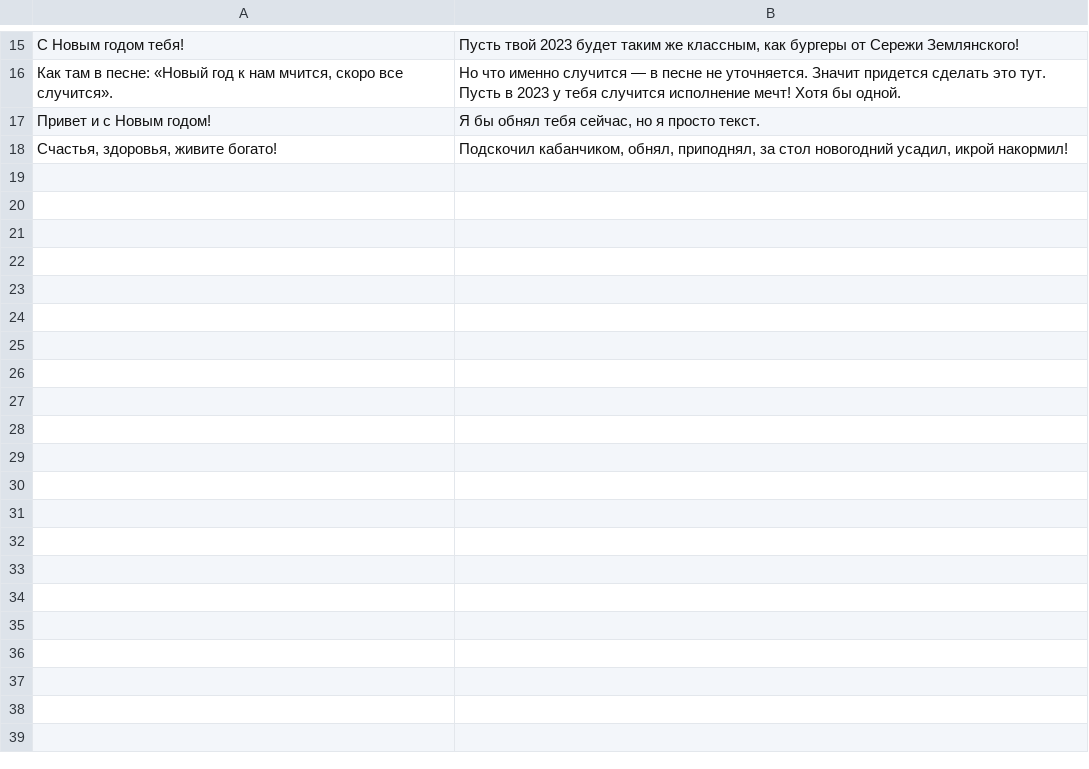
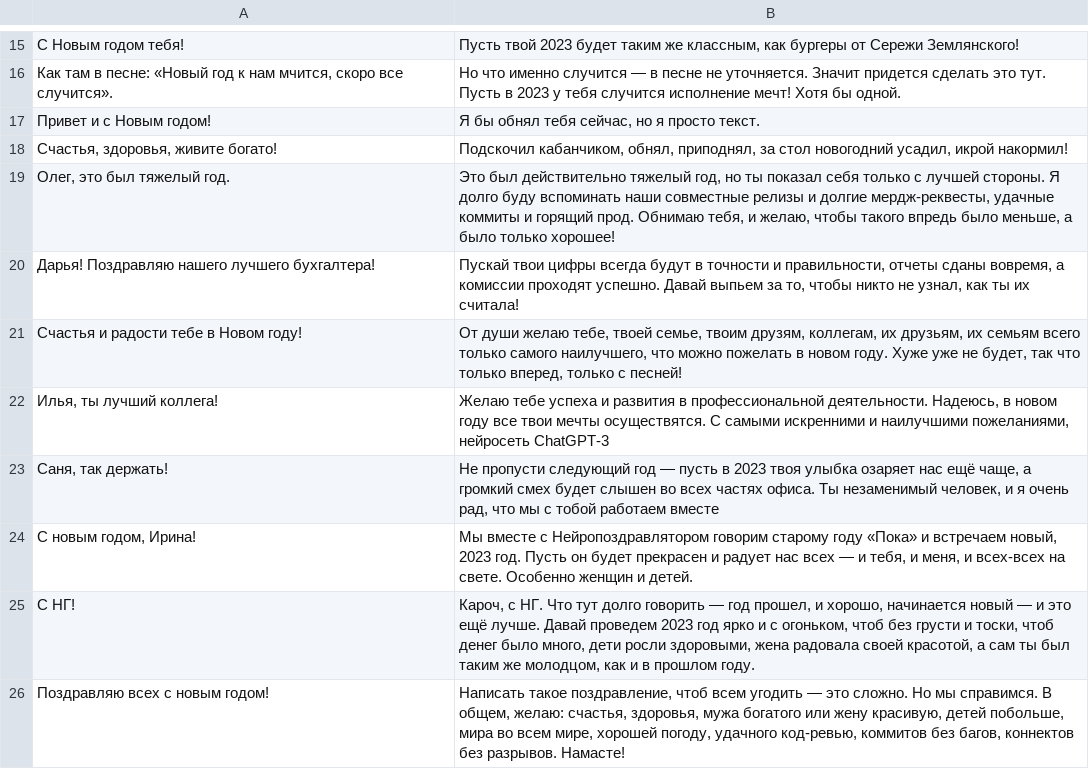
Before and after one commit to klpx/newyear2023, a CSV file: data/tuning.prompts.csv, drawn as a sheet; only a part is shown, gaps mark what is left out; the diff names each change by its address in the sheet, - before the commit and + after, or states it on an @@ line.

```diff
--- a/data/tuning.prompts.csv
+++ b/data/tuning.prompts.csv
+row 19: Олег, это был тяжелый год. | Это был действительно тяжелый год, но ты показал себя только с лучшей стороны. Я долго буду вспоминать наши совместные релизы и долгие мердж-реквесты, удачные коммиты и горящий прод. Обнимаю тебя, и желаю, чтобы такого впредь было меньше, а было только хорошее!
+row 20: Дарья! Поздравляю нашего лучшего бухгалтера! | Пускай твои цифры всегда будут в точности и правильности, отчеты сданы вовремя, а комиссии проходят успешно. Давай выпьем за то, чтобы никто не узнал, как ты их считала!
+row 21: Счастья и радости тебе в Новом году! | От души желаю тебе, твоей семье, твоим друзям, коллегам, их друзьям, их семьям всего только самого наилучшего, что можно пожелать в новом году. Хуже уже не будет, так что только вперед, только с песней!
+row 22: Илья, ты лучший коллега! | Желаю тебе успеха и развития в профессиональной деятельности. Надеюсь, в новом году все твои мечты осуществятся. С самыми искренними и наилучшими пожеланиями, нейросеть ChatGPT-3
+row 23: Саня, так держать! | Не пропусти следующий год — пусть в 2023 твоя улыбка озаряет нас ещё чаще, а громкий смех будет слышен во всех частях офиса. Ты незаменимый человек, и я очень рад, что мы с тобой работаем вместе
+row 24: С новым годом, Ирина! | Мы вместе с Нейропоздравлятором говорим старому году «Пока» и встречаем новый, 2023 год. Пусть он будет прекрасен и радует нас всех — и тебя, и меня, и всех-всех на свете. Особенно женщин и детей.
+row 25: С НГ! | Кароч, с НГ. Что тут долго говорить — год прошел, и хорошо, начинается новый — и это ещё лучше. Давай проведем 2023 год ярко и с огоньком, чтоб без грусти и тоски, чтоб денег было много, дети росли здоровыми, жена радовала своей красотой, а сам ты был таким же молодцом, как и в прошлом году.
+row 26: Поздравляю всех с новым годом! | Написать такое поздравление, чтоб всем угодить — это сложно. Но мы справимся. В общем, желаю: счастья, здоровья, мужа богатого или жену красивую, детей побольше, мира во всем мире, хорошей погоду, удачного код-ревью, коммитов без багов, коннектов без разрывов. Намасте!
```
Also changed, not shown: 2 other files.
